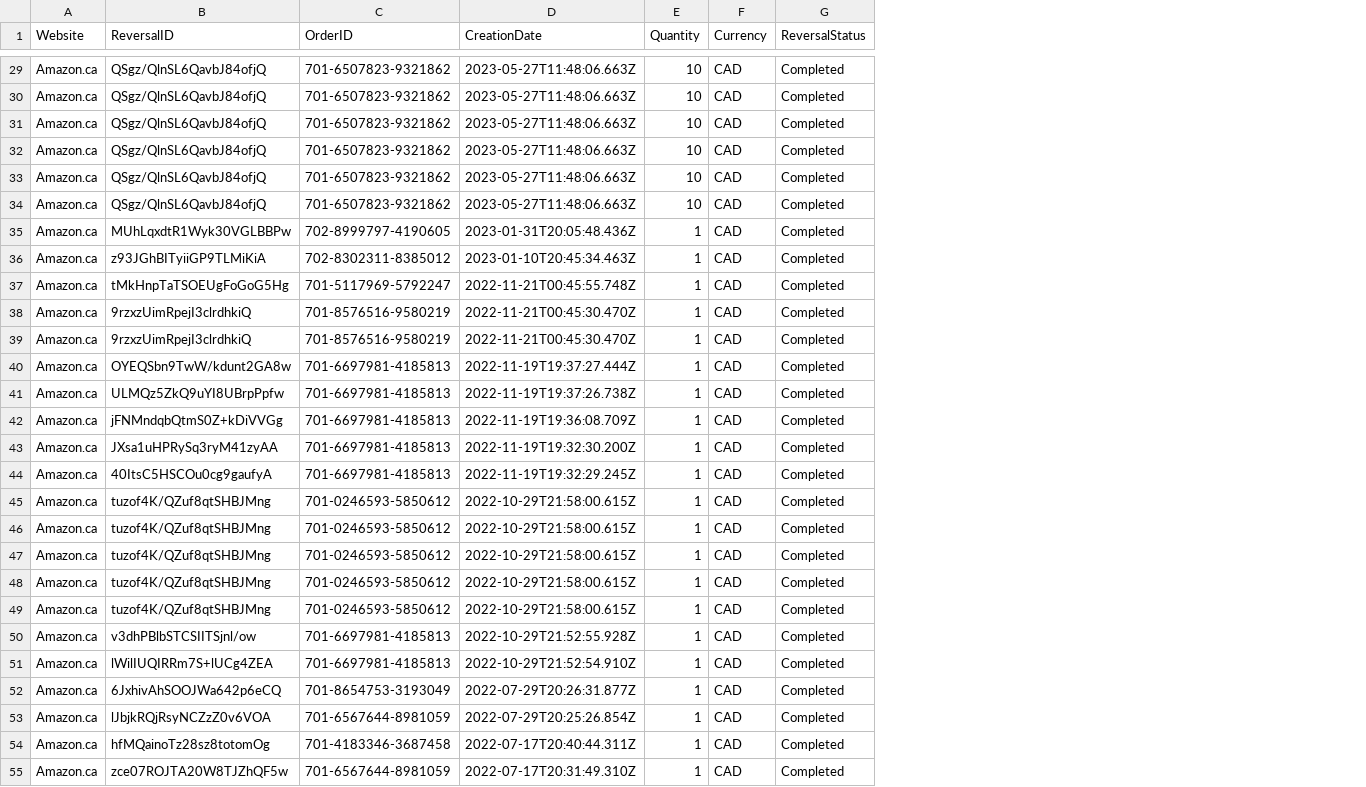
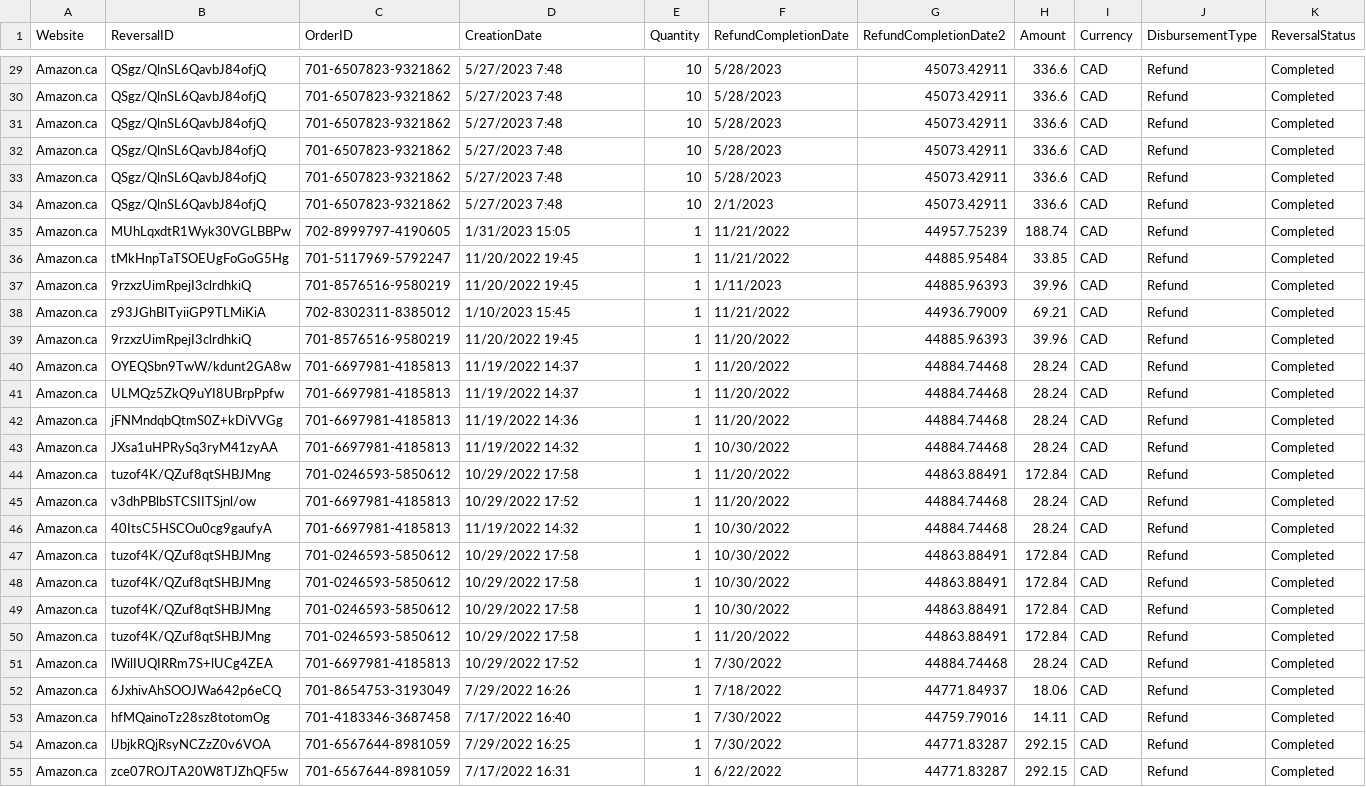
Before and after one commit to Jodi22K/Amazon-Spending-Analytics, a CSV file: Retail.OrdersReturned.1.csv, drawn as a sheet; only a part is shown, gaps mark what is left out; removed rows and columns are numbered as before the commit, all else as after; rows hold the shown columns only; the diff covers the shown part only; the diff names each change by its address in the sheet, - before the commit and + after, or states it on an @@ line.

```diff
--- a/Retail.OrdersReturned.1.csv
+++ b/Retail.OrdersReturned.1.csv
+column F (RefundCompletionDate), rows 29-37: 5/28/2023 | 5/28/2023 | 5/28/2023 | 5/28/2023 | 5/28/2023 | 2/1/2023 | 11/21/2022 | 11/21/2022 | 1/11/2023; rows 39-55: 11/20/2022 | 11/20/2022 | 11/20/2022 | 11/20/2022 | 10/30/2022 | 11/20/2022 | 11/20/2022 | 10/30/2022 | 10/30/2022 | 10/30/2022 | 10/30/2022 | 11/20/2022 | 7/30/2022 | 7/18/2022 | 7/30/2022 | 7/30/2022 | 6/22/2022
+column G (RefundCompletionDate2), rows 29-37: 45073.42911 | 45073.42911 | 45073.42911 | 45073.42911 | 45073.42911 | 45073.42911 | 44957.75239 | 44885.95484 | 44885.96393; rows 39-55: 44885.96393 | 44884.74468 | 44884.74468 | 44884.74468 | 44884.74468 | 44863.88491 | 44884.74468 | 44884.74468 | 44863.88491 | 44863.88491 | 44863.88491 | 44863.88491 | 44884.74468 | 44771.84937 | 44759.79016 | 44771.83287 | 44771.83287
+column H (Amount), rows 29-37: 336.6 | 336.6 | 336.6 | 336.6 | 336.6 | 336.6 | 188.74 | 33.85 | 39.96; rows 39-55: 39.96 | 28.24 | 28.24 | 28.24 | 28.24 | 172.84 | 28.24 | 28.24 | 172.84 | 172.84 | 172.84 | 172.84 | 28.24 | 18.06 | 14.11 | 292.15 | 292.15
+column J (DisbursementType), rows 29-37: all Refund; rows 39-55: all Refund
-D29:D34 (CreationDate): 2023-05-27T11:48:06.663Z
+D29:D34 (CreationDate): 5/27/2023 7:48
-D35 (CreationDate): 2023-01-31T20:05:48.436Z
+D35 (CreationDate): 1/31/2023 15:05
-row 36: Amazon.ca | z93JGhBITyiiGP9TLMiKiA | 702-8302311-8385012 | 2023-01-10T20:45:34.463Z | 1 | CAD | Completed
-D36 (CreationDate): 2022-11-21T00:45:55.748Z
+D36 (CreationDate): 11/20/2022 19:45
-D37 (CreationDate): 2022-11-21T00:45:30.470Z
+D37 (CreationDate): 11/20/2022 19:45
+row 38: Amazon.ca | z93JGhBITyiiGP9TLMiKiA | 702-8302311-8385012 | 1/10/2023 15:45 | 1 | 11/21/2022 | 44936.79009 | 69.21 | CAD | Refund | Completed
-D39 (CreationDate): 2022-11-21T00:45:30.470Z
+D39 (CreationDate): 11/20/2022 19:45
-D40 (CreationDate): 2022-11-19T19:37:27.444Z
+D40 (CreationDate): 11/19/2022 14:37
-D41 (CreationDate): 2022-11-19T19:37:26.738Z
+D41 (CreationDate): 11/19/2022 14:37
-D42 (CreationDate): 2022-11-19T19:36:08.709Z
+D42 (CreationDate): 11/19/2022 14:36
-D43 (CreationDate): 2022-11-19T19:32:30.200Z
+D43 (CreationDate): 11/19/2022 14:32
-B44 (ReversalID): 40ItsC5HSCOu0cg9gaufyA
+B44 (ReversalID): tuzof4K/QZuf8qtSHBJMng
-C44 (OrderID): 701-6697981-4185813
+C44 (OrderID): 701-0246593-5850612
-D44 (CreationDate): 2022-11-19T19:32:29.245Z
+D44 (CreationDate): 10/29/2022 17:58
-B45 (ReversalID): tuzof4K/QZuf8qtSHBJMng
+B45 (ReversalID): v3dhPBlbSTCSIITSjnl/ow
-C45:C46 (OrderID): 701-0246593-5850612
+C45:C46 (OrderID): 701-6697981-4185813
-D45 (CreationDate): 2022-10-29T21:58:00.615Z
+D45 (CreationDate): 10/29/2022 17:52
-B46 (ReversalID): tuzof4K/QZuf8qtSHBJMng
+B46 (ReversalID): 40ItsC5HSCOu0cg9gaufyA
-D46 (CreationDate): 2022-10-29T21:58:00.615Z
+D46 (CreationDate): 11/19/2022 14:32
-D47:D49 (CreationDate): 2022-10-29T21:58:00.615Z
+D47:D49 (CreationDate): 10/29/2022 17:58
-B50 (ReversalID): v3dhPBlbSTCSIITSjnl/ow
+B50 (ReversalID): tuzof4K/QZuf8qtSHBJMng
-C50 (OrderID): 701-6697981-4185813
+C50 (OrderID): 701-0246593-5850612
-D50 (CreationDate): 2022-10-29T21:52:55.928Z
+D50 (CreationDate): 10/29/2022 17:58
-D51 (CreationDate): 2022-10-29T21:52:54.910Z
+D51 (CreationDate): 10/29/2022 17:52
-D52 (CreationDate): 2022-07-29T20:26:31.877Z
+D52 (CreationDate): 7/29/2022 16:26
-B53 (ReversalID): lJbjkRQjRsyNCZzZ0v6VOA
+B53 (ReversalID): hfMQainoTz28sz8totomOg
-C53 (OrderID): 701-6567644-8981059
+C53 (OrderID): 701-4183346-3687458
-D53 (CreationDate): 2022-07-29T20:25:26.854Z
+D53 (CreationDate): 7/17/2022 16:40
-B54 (ReversalID): hfMQainoTz28sz8totomOg
+B54 (ReversalID): lJbjkRQjRsyNCZzZ0v6VOA
-C54 (OrderID): 701-4183346-3687458
+C54 (OrderID): 701-6567644-8981059
-D54 (CreationDate): 2022-07-17T20:40:44.311Z
+D54 (CreationDate): 7/29/2022 16:25
-D55 (CreationDate): 2022-07-17T20:31:49.310Z
+D55 (CreationDate): 7/17/2022 16:31
```
Also changed, not shown: 1 added row, 1 removed row and 52 edited cells elsewhere in this file, Retail.OrdersReturned.Payments.1.csv, 2 other files.
